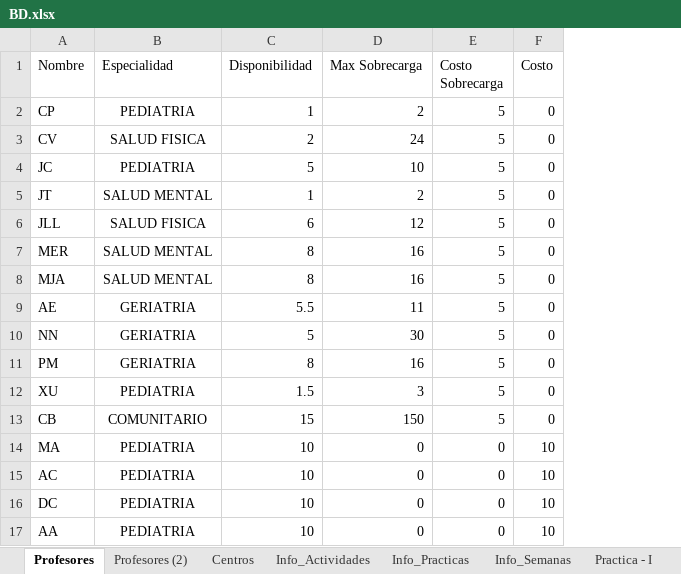
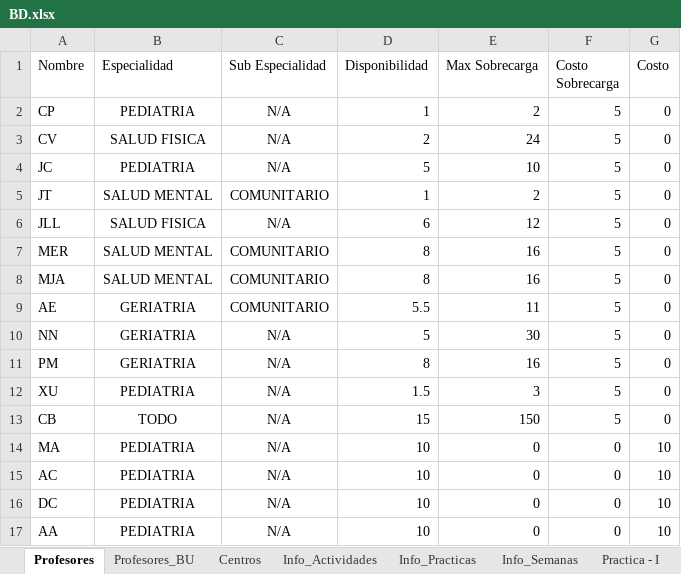
Before and after one commit to Jottagutierrez/Terapia-Ocupacional, an Excel workbook: proy_prueba/proy_files/BD.xlsx, sheet Profesores, drawn as a sheet; values as stored, in another font and other column widths than the file's, no borders; the diff names each change by its address in the sheet, - before the commit and + after, or states it on an @@ line.

```diff
--- a/proy_prueba/proy_files/BD.xlsx (sheet Profesores)
+++ b/proy_prueba/proy_files/BD.xlsx (sheet Profesores)
-sheet tab: Profesores (2)
+sheet tab: Profesores_BU
+column C (Sub Especialidad), rows 2-17: N/A | N/A | N/A | COMUNITARIO | N/A | COMUNITARIO | COMUNITARIO | COMUNITARIO | N/A | N/A | N/A | N/A | N/A | N/A | N/A | N/A
-B13 (Especialidad): COMUNITARIO
+B13 (Especialidad): TODO
```
Also changed, not shown: sheet Internado, sheet Profesores_BU, other sheet tabs, formulas that keep their value, proy_prueba/Calendario.xlsx, proy_prueba/proy_files/BD_2.xlsx, 15 other files.
